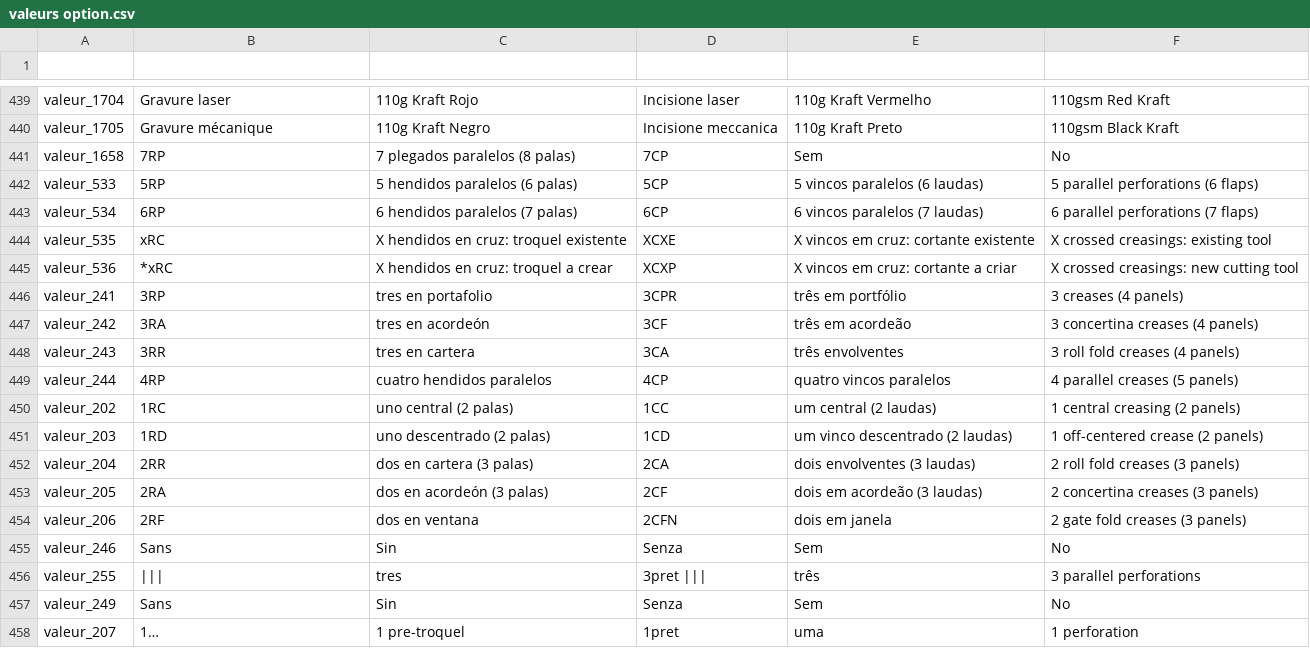
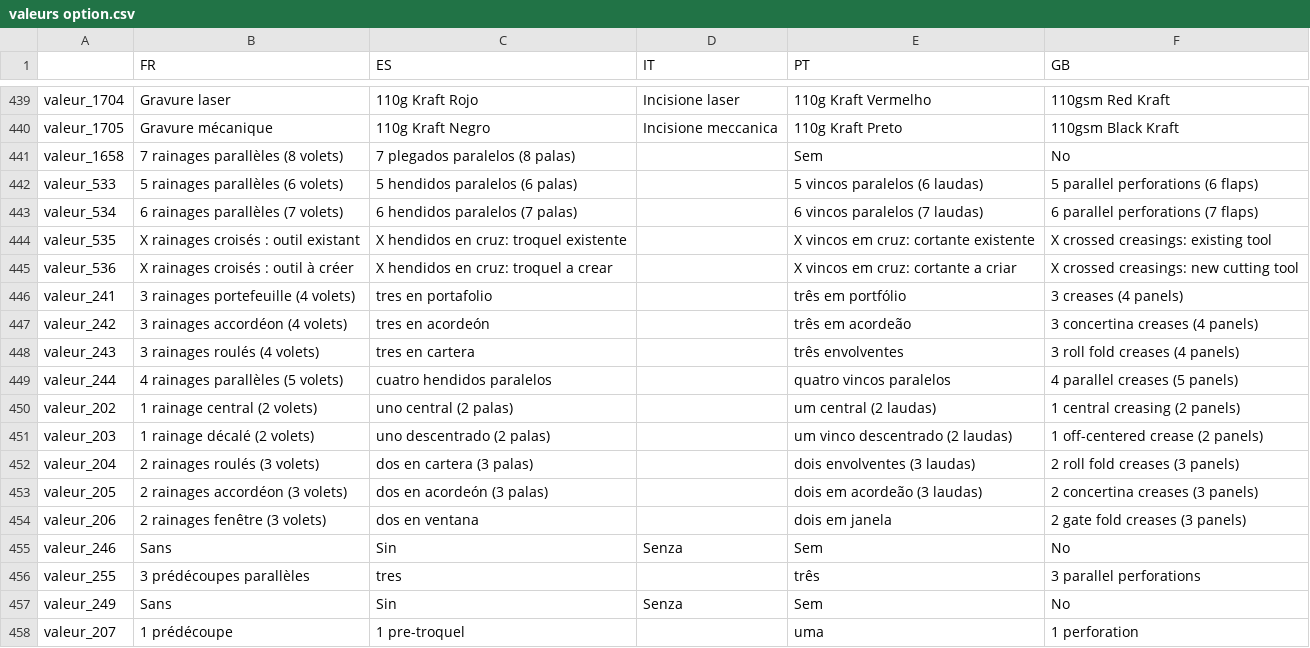
Before and after one commit to gitter-badger/genpdf, a CSV file: locale/valeurs option.csv, drawn as a sheet; only a part is shown, gaps mark what is left out; the diff covers the shown part only.

Commit message:
Traduction des valeurs longues des options

```diff
--- a/locale/valeurs option.csv
+++ b/locale/valeurs option.csv
@@ -1 +1 @@
-,,,,,
+,FR,ES,IT,PT,GB
@@ -440,19 +440,19 @@ valeur_1704,Gravure laser,110g Kraft Rojo,Incisione laser,110g Kraft Vermelho,11
 valeur_1705,Gravure mécanique,110g Kraft Negro,Incisione meccanica,110g Kraft Preto,110gsm Black Kraft
-valeur_1658,7RP,7 plegados paralelos (8 palas),7CP,Sem,No
-valeur_533,5RP,5 hendidos paralelos (6 palas),5CP,5 vincos paralelos (6 laudas),5 parallel perforations (6 flaps)
-valeur_534,6RP,6 hendidos paralelos (7 palas),6CP,6 vincos paralelos (7 laudas),6 parallel perforations (7 flaps)
-valeur_535,xRC,X hendidos en cruz: troquel existente,XCXE,X vincos em cruz: cortante existente,X crossed creasings: existing tool
-valeur_536,*xRC,X hendidos en cruz: troquel a crear,XCXP,X vincos em cruz: cortante a criar,X crossed creasings: new cutting tool
-valeur_241,3RP,tres en portafolio,3CPR,três em portfólio,3 creases (4 panels)
-valeur_242,3RA,tres en acordeón,3CF,três em acordeão,3 concertina creases (4 panels)
-valeur_243,3RR,tres en cartera,3CA,três envolventes,3 roll fold creases (4 panels)
-valeur_244,4RP,cuatro hendidos paralelos,4CP,quatro vincos paralelos,4 parallel creases (5 panels)
-valeur_202,1RC,uno central (2 palas),1CC,um central (2 laudas),1 central creasing (2 panels)
-valeur_203,1RD,uno descentrado (2 palas),1CD,um vinco descentrado (2 laudas),1 off-centered crease (2 panels)
-valeur_204,2RR,dos en cartera (3 palas),2CA,dois envolventes (3 laudas),2 roll fold creases (3 panels)
-valeur_205,2RA,dos en acordeón (3 palas),2CF,dois em acordeão (3 laudas),2 concertina creases (3 panels)
-valeur_206,2RF,dos en ventana,2CFN,dois em janela,2 gate fold creases (3 panels)
+valeur_1658,7 rainages parallèles (8 volets),7 plegados paralelos (8 palas),,Sem,No
+valeur_533,5 rainages parallèles (6 volets),5 hendidos paralelos (6 palas),,5 vincos paralelos (6 laudas),5 parallel perforations (6 flaps)
+valeur_534,6 rainages parallèles (7 volets),6 hendidos paralelos (7 palas),,6 vincos paralelos (7 laudas),6 parallel perforations (7 flaps)
+valeur_535,X rainages croisés : outil existant,X hendidos en cruz: troquel existente,,X vincos em cruz: cortante existente,X crossed creasings: existing tool
+valeur_536,X rainages croisés : outil à créer,X hendidos en cruz: troquel a crear,,X vincos em cruz: cortante a criar,X crossed creasings: new cutting tool
+valeur_241,3 rainages portefeuille (4 volets),tres en portafolio,,três em portfólio,3 creases (4 panels)
+valeur_242,3 rainages accordéon (4 volets),tres en acordeón,,três em acordeão,3 concertina creases (4 panels)
+valeur_243,3 rainages roulés (4 volets),tres en cartera,,três envolventes,3 roll fold creases (4 panels)
+valeur_244,4 rainages parallèles (5 volets),cuatro hendidos paralelos,,quatro vincos paralelos,4 parallel creases (5 panels)
+valeur_202,1 rainage central (2 volets),uno central (2 palas),,um central (2 laudas),1 central creasing (2 panels)
+valeur_203,1 rainage décalé (2 volets),uno descentrado (2 palas),,um vinco descentrado (2 laudas),1 off-centered crease (2 panels)
+valeur_204,2 rainages roulés (3 volets),dos en cartera (3 palas),,dois envolventes (3 laudas),2 roll fold creases (3 panels)
+valeur_205,2 rainages accordéon (3 volets),dos en acordeón (3 palas),,dois em acordeão (3 laudas),2 concertina creases (3 panels)
+valeur_206,2 rainages fenêtre (3 volets),dos en ventana,,dois em janela,2 gate fold creases (3 panels)
 valeur_246,Sans,Sin,Senza,Sem,No
-valeur_255,|||,tres,3pret |||,três,3 parallel perforations
+valeur_255,3 prédécoupes parallèles,tres,,três,3 parallel perforations
 valeur_249,Sans,Sin,Senza,Sem,No
-valeur_207,1…,1 pre-troquel,1pret,uma,1 perforation
+valeur_207,1 prédécoupe,1 pre-troquel,,uma,1 perforation
```
Also changed, not shown: 83 edited cells elsewhere in this file, locale/action planche.csv, locale/fiche de fabrication.csv, 7 other files.
